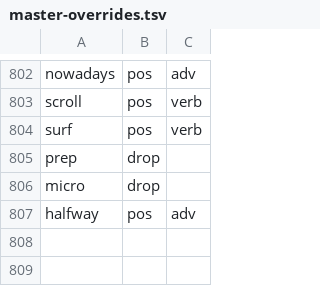
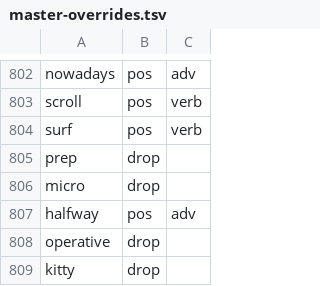
Before and after one commit to nasraddinzade/words-learning-game, a TSV file: docs/words/master-overrides.tsv, drawn as a sheet; only a part is shown, gaps mark what is left out.

```diff
--- a/docs/words/master-overrides.tsv
+++ b/docs/words/master-overrides.tsv
@@ -807 +807,3 @@ micro	drop
 halfway	pos	adv
+operative	drop
+kitty	drop
```
Also changed, not shown: docs/words/master-list.tsv, 9 other files.
